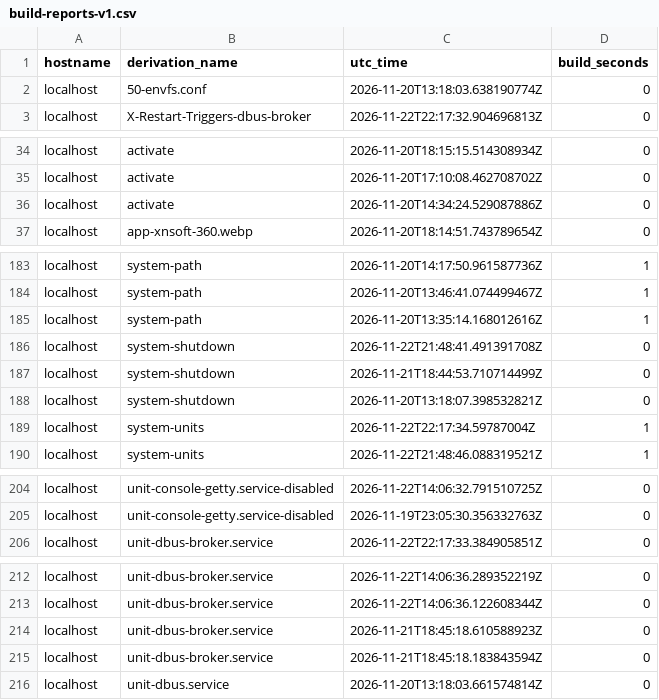
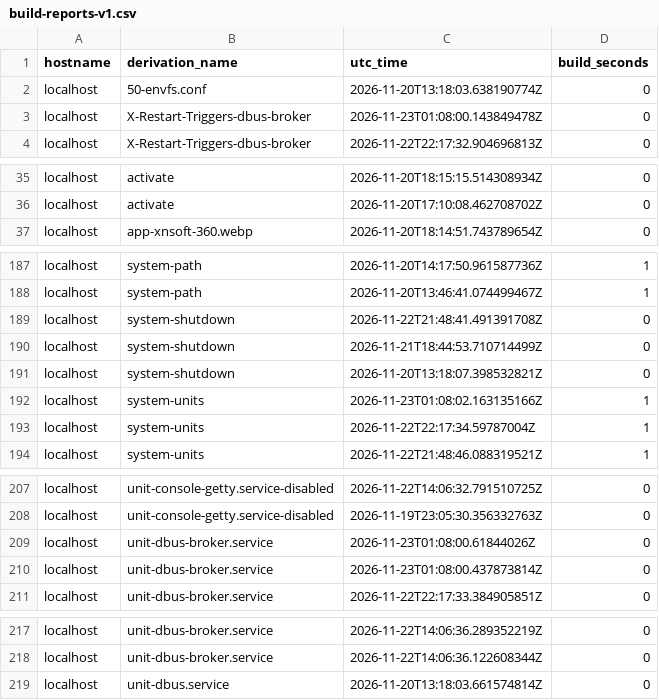
Before and after one commit to lrestj/zbook, a CSV file: .local/state/rom/build-reports-v1.csv, drawn as a sheet; only a part is shown, gaps mark what is left out; removed rows and columns are numbered as before the commit, all else as after; the diff covers the shown part only; the diff names each change by its address in the sheet, - before the commit and + after, or states it on an @@ line.

```diff
--- a/.local/state/rom/build-reports-v1.csv
+++ b/.local/state/rom/build-reports-v1.csv
+row 3: localhost | X-Restart-Triggers-dbus-broker | 2026-11-23T01:08:00.143849478Z | 0
-row 36: localhost | activate | 2026-11-20T14:34:24.529087886Z | 0
-row 185: localhost | system-path | 2026-11-20T13:35:14.168012616Z | 1
+row 192: localhost | system-units | 2026-11-23T01:08:02.163135166Z | 1
+row 209: localhost | unit-dbus-broker.service | 2026-11-23T01:08:00.61844026Z | 0
+row 210: localhost | unit-dbus-broker.service | 2026-11-23T01:08:00.437873814Z | 0
-row 214: localhost | unit-dbus-broker.service | 2026-11-21T18:45:18.610588923Z | 0
-row 215: localhost | unit-dbus-broker.service | 2026-11-21T18:45:18.183843594Z | 0
```
Also changed, not shown: 9 added rows, 6 removed rows and 2 edited cells elsewhere in this file, 4 other files.
